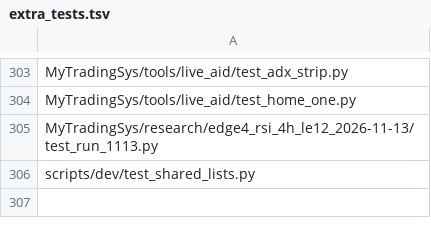
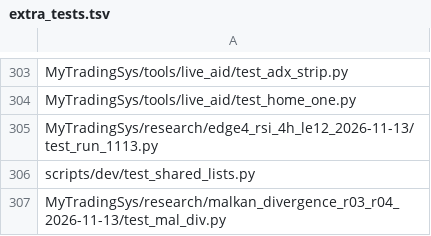
Before and after one commit to jishusharma/mts, a TSV file: scripts/dev/extra_tests.tsv, drawn as a sheet; only a part is shown, gaps mark what is left out; the diff names each change by its address in the sheet, - before the commit and + after, or states it on an @@ line.

```diff
--- a/scripts/dev/extra_tests.tsv
+++ b/scripts/dev/extra_tests.tsv
+row 307: MyTradingSys/research/malkan_divergence_r03_r04_2026-11-13/test_mal_div.py
```
Also changed, not shown: MyTradingSys/research/dsa_backtest_audit_2026-10-16/scripts/T06/costs.csv, scripts/dev/lookahead_allowlist.tsv, 3 other files.
